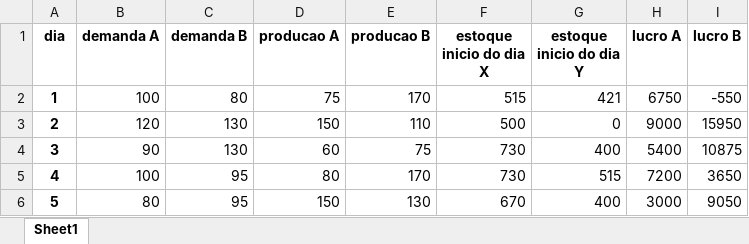
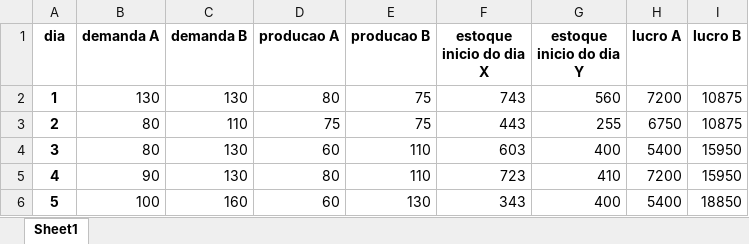
Before and after one commit to PedroLS2603/PROCESSOS-ESTOCASTICOS, an Excel workbook: P4/simulacao.xlsx, sheet Sheet1, drawn as a sheet; only a part is shown; values as stored, in another font and other column widths than the file's, no borders; the diff covers the shown part only; the diff names each change by its address in the sheet, - before the commit and + after, or states it on an @@ line.

```diff
--- a/P4/simulacao.xlsx (sheet Sheet1)
+++ b/P4/simulacao.xlsx (sheet Sheet1)
-B2 (demanda A): 100
+B2 (demanda A): 130
-C2 (demanda B): 80
+C2 (demanda B): 130
-D2 (producao A): 75
+D2 (producao A): 80
-E2 (producao B): 170
+E2 (producao B): 75
-F2 (estoque inicio do dia X): 515
+F2 (estoque inicio do dia X): 743
-G2 (estoque inicio do dia Y): 421
+G2 (estoque inicio do dia Y): 560
-H2 (lucro A): 6750
+H2 (lucro A): 7200
-I2 (lucro B): -550
+I2 (lucro B): 10875
-B3 (demanda A): 120
+B3 (demanda A): 80
-C3 (demanda B): 130
+C3 (demanda B): 110
-D3 (producao A): 150
+D3 (producao A): 75
-E3 (producao B): 110
+E3 (producao B): 75
-F3 (estoque inicio do dia X): 500
+F3 (estoque inicio do dia X): 443
-G3 (estoque inicio do dia Y): 0
+G3 (estoque inicio do dia Y): 255
-H3 (lucro A): 9000
+H3 (lucro A): 6750
-I3 (lucro B): 15950
+I3 (lucro B): 10875
-B4 (demanda A): 90
+B4 (demanda A): 80
-E4 (producao B): 75
+E4 (producao B): 110
-F4 (estoque inicio do dia X): 730
+F4 (estoque inicio do dia X): 603
-I4 (lucro B): 10875
+I4 (lucro B): 15950
-B5 (demanda A): 100
+B5 (demanda A): 90
-C5 (demanda B): 95
+C5 (demanda B): 130
-E5 (producao B): 170
+E5 (producao B): 110
-F5 (estoque inicio do dia X): 730
+F5 (estoque inicio do dia X): 723
-G5 (estoque inicio do dia Y): 515
+G5 (estoque inicio do dia Y): 410
-I5 (lucro B): 3650
+I5 (lucro B): 15950
-B6 (demanda A): 80
+B6 (demanda A): 100
-C6 (demanda B): 95
+C6 (demanda B): 160
-D6 (producao A): 150
+D6 (producao A): 60
-F6 (estoque inicio do dia X): 670
+F6 (estoque inicio do dia X): 343
-H6 (lucro A): 3000
+H6 (lucro A): 5400
-I6 (lucro B): 9050
+I6 (lucro B): 18850
```
Also changed, not shown: 96 edited cells elsewhere in this sheet, 1 other file.
